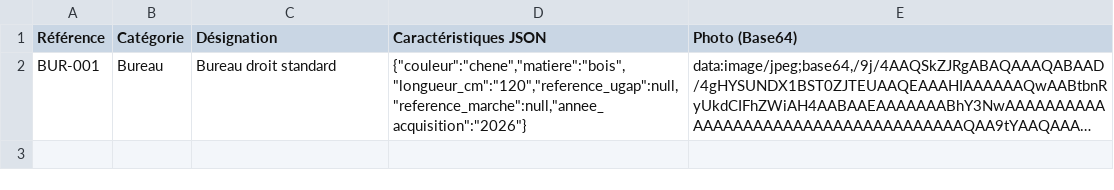
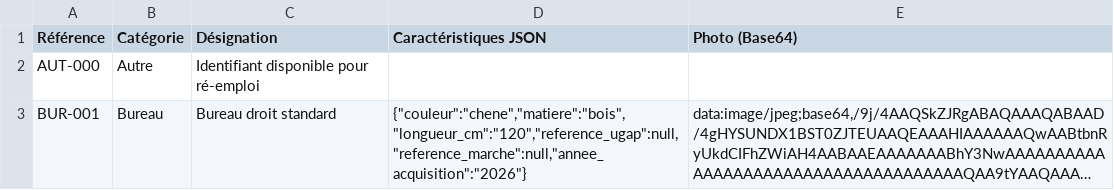
Before and after one commit to guiraudjb/TRACE, a CSV file: build/trace-build/usr/share/trace/lightgabarits.csv, drawn as a sheet; long unchanged cells end in …; the diff names each change by its address in the sheet, - before the commit and + after, or states it on an @@ line.

```diff
--- a/build/trace-build/usr/share/trace/lightgabarits.csv
+++ b/build/trace-build/usr/share/trace/lightgabarits.csv
+row 2: AUT-000 | Autre | Identifiant disponible pour ré-emploi
```
Also changed, not shown: build/trace-build/usr/share/trace/gabarits.csv, 2 other files.
